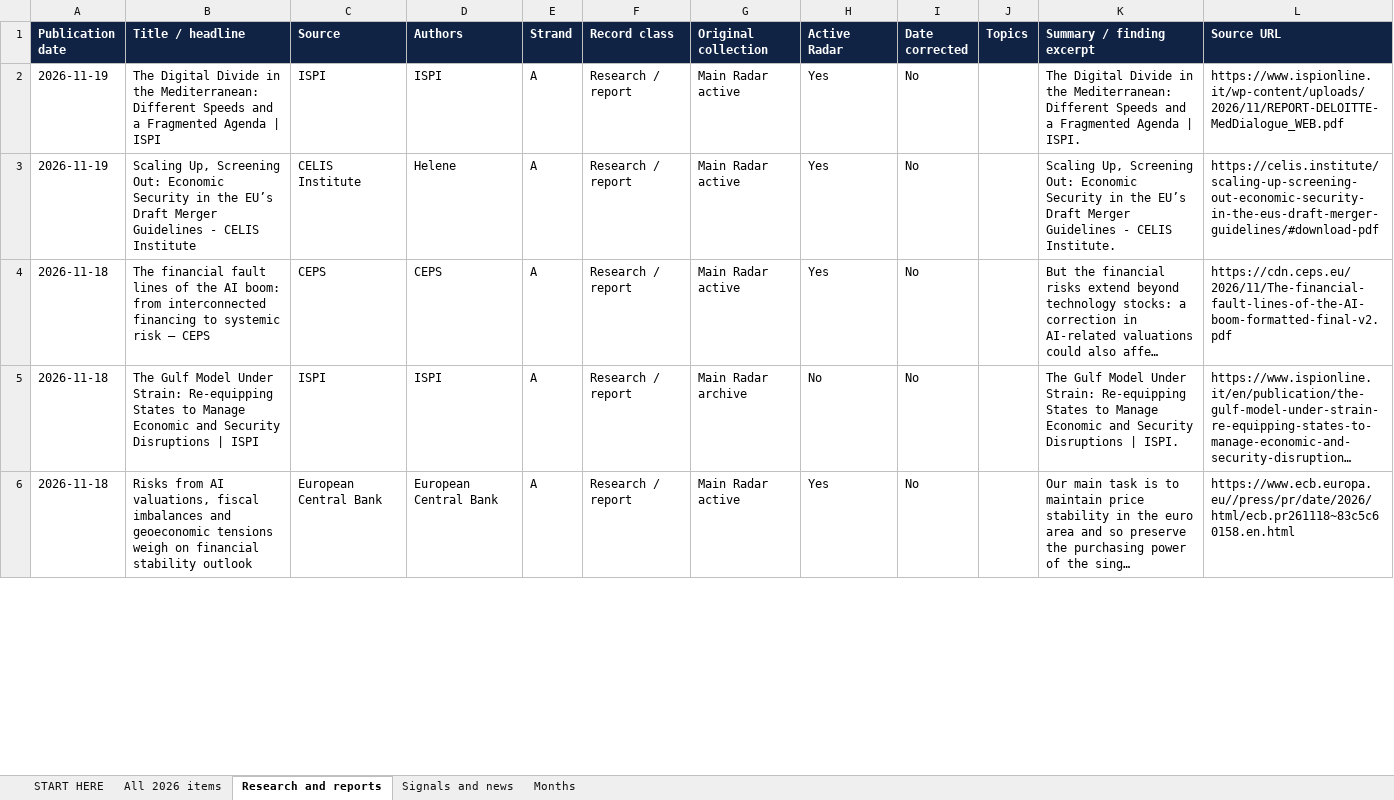
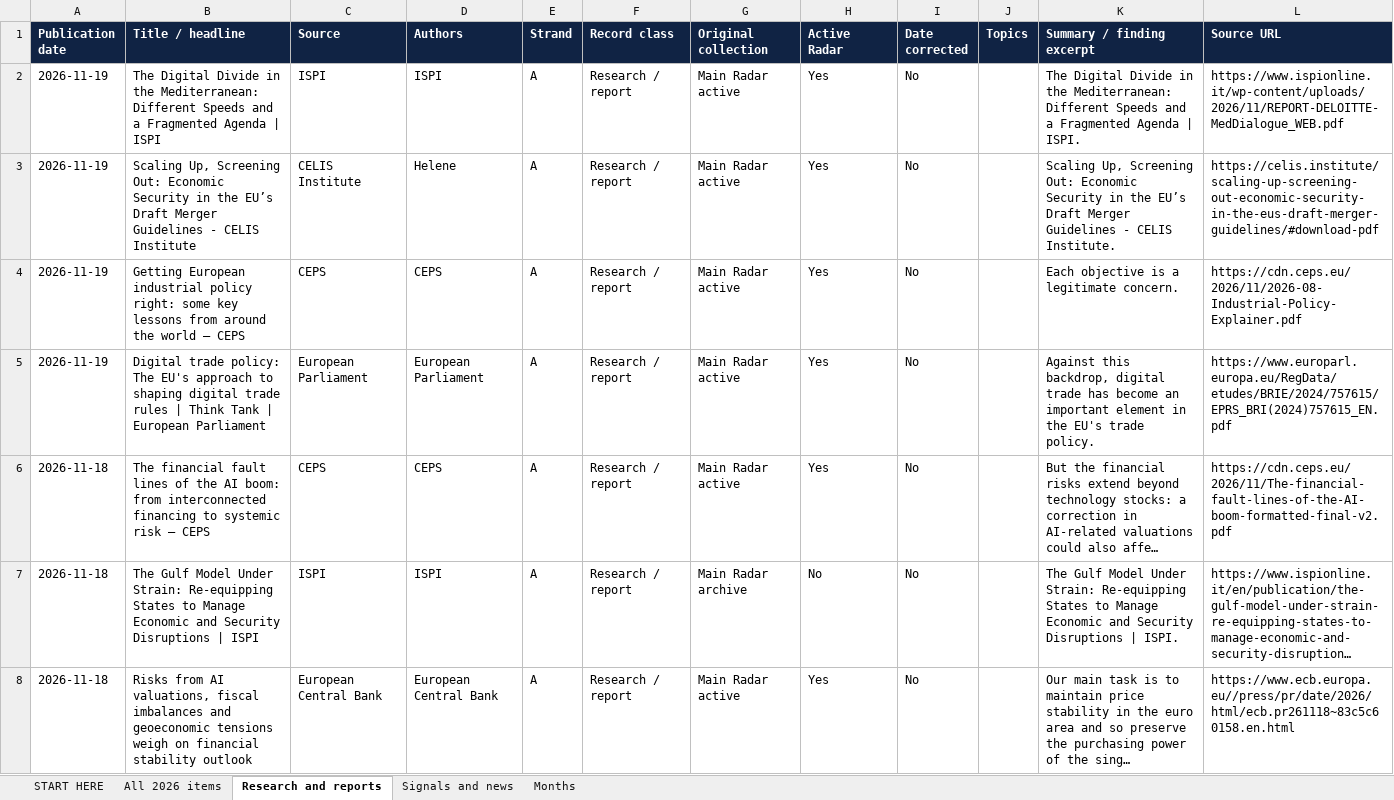
Before and after one commit to vevirm/Europe, an Excel workbook: 2026-stuff/2026_publications.xlsx, sheet Research and reports, drawn as a sheet; only a part is shown; long unchanged cells end in …; values as stored, in another font and other column widths than the file's, no borders; the diff covers the shown part only; the diff names each change by its address in the sheet, - before the commit and + after, or states it on an @@ line.

```diff
--- a/2026-stuff/2026_publications.xlsx (sheet Research and reports)
+++ b/2026-stuff/2026_publications.xlsx (sheet Research and reports)
+row 4: 2026-11-19 | Getting European industrial policy right: some key lessons from around the world – CEPS | CEPS | CEPS | A | Research / report | Main Radar active | Yes | No |  | Each objective is a legitimate concern. | https://cdn.ceps.eu/2026/11/2026-08-Industrial-Policy-Explainer.pdf
+row 5: 2026-11-19 | Digital trade policy: The EU's approach to shaping digital trade rules | Think Tank | European Parliament | European Parliament | European Parliament | A | Research / report | Main Radar active | Yes | No |  | Against this backdrop, digital trade has become an important element in the EU's trade policy. | https://www.europarl.europa.eu/RegData/etudes/BRIE/2024/757615/EPRS_BRI(2024)757615_EN.pdf
```
Also changed, not shown: 5 added rows, 1 removed row and 60 edited cells elsewhere in this sheet, sheet All 2026 items, sheet Signals and news, sheet Months, sheet START HERE, 1 other file.
